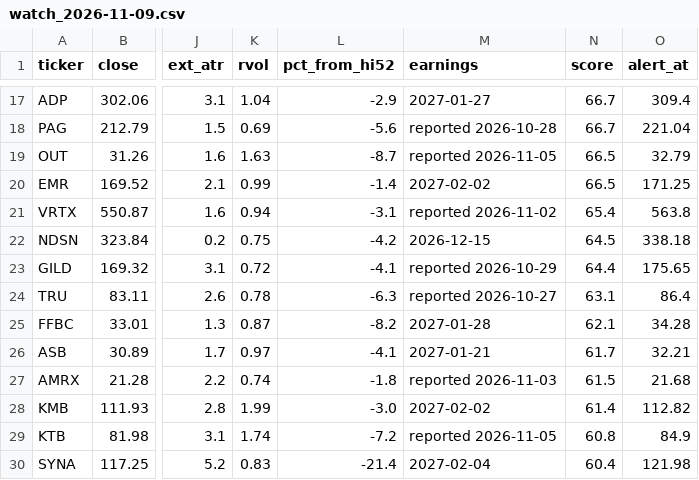
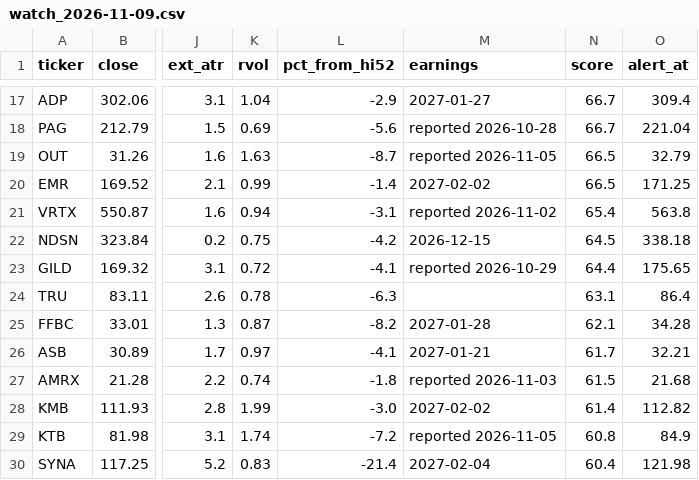
Before and after one commit to somashekarpoojahs/Stocks, a CSV file: scans/2026-11-09/watch_2026-11-09.csv, drawn as a sheet; only a part is shown, gaps mark what is left out; the diff names each change by its address in the sheet, - before the commit and + after, or states it on an @@ line.

```diff
--- a/scans/2026-11-09/watch_2026-11-09.csv
+++ b/scans/2026-11-09/watch_2026-11-09.csv
-M24 (earnings): reported 2026-10-27
+M24 (earnings): (empty)
```
Also changed, not shown: scans/2026-11-09/restart_watch_2026-11-09.csv, scans/2026-11-09/shorts_2026-11-09.csv, 11 other files.
